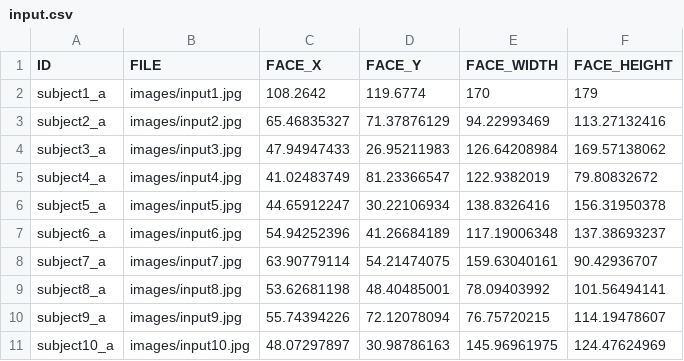
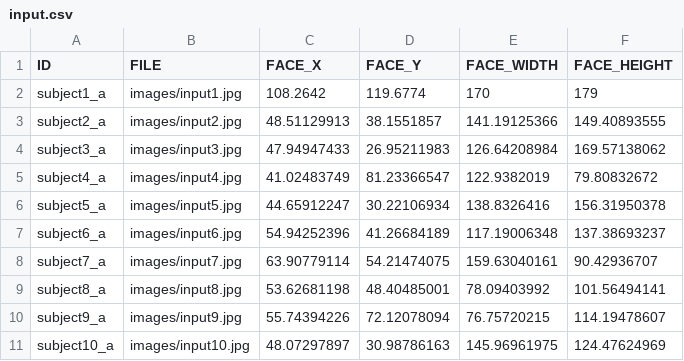
Before and after one commit to fengju514/Face-Pose-Net, a CSV file: input.csv, drawn as a sheet.

Commit message:
updated inputs

```diff
--- a/input.csv
+++ b/input.csv
@@ -2,3 +2,3 @@ ID,FILE,FACE_X,FACE_Y,FACE_WIDTH,FACE_HEIGHT
 subject1_a,images/input1.jpg,108.2642,119.6774,170,179
-subject2_a,images/input2.jpg,65.46835327,71.37876129,94.22993469,113.27132416
+subject2_a,images/input2.jpg,48.51129913,38.1551857,141.19125366,149.40893555
 subject3_a,images/input3.jpg,47.94947433,26.95211983,126.64208984,169.57138062
```
Also changed, not shown: 1 other file.
